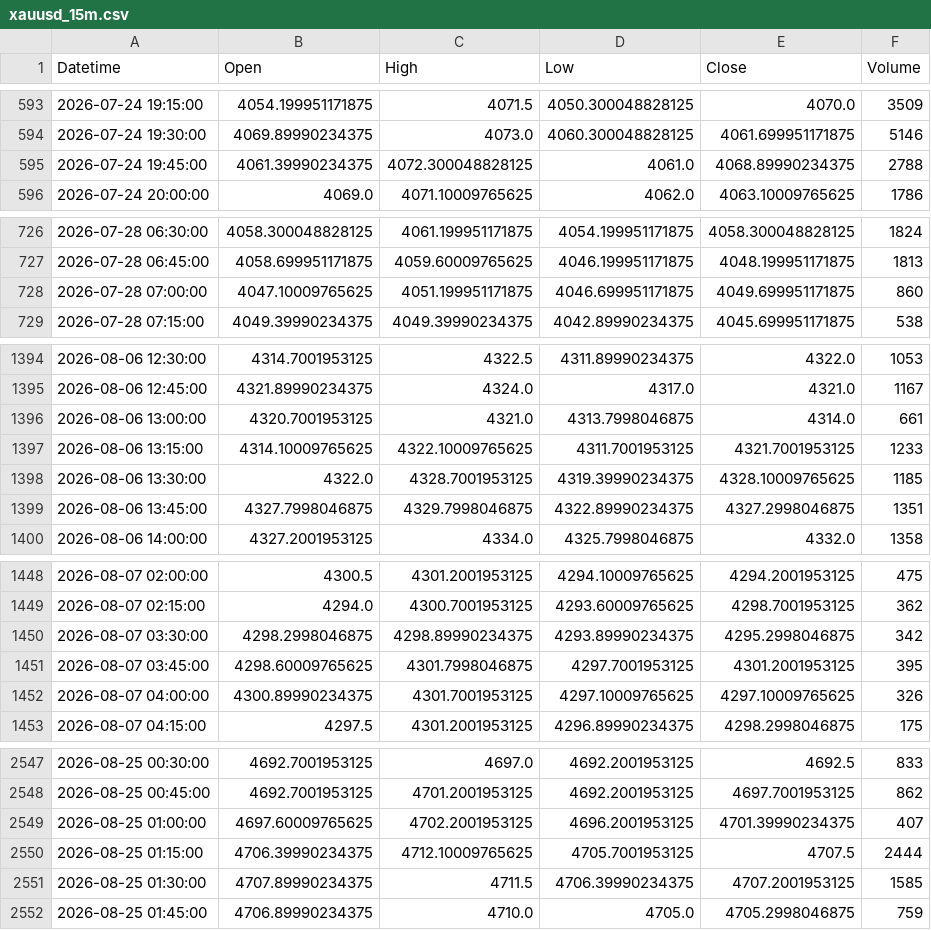
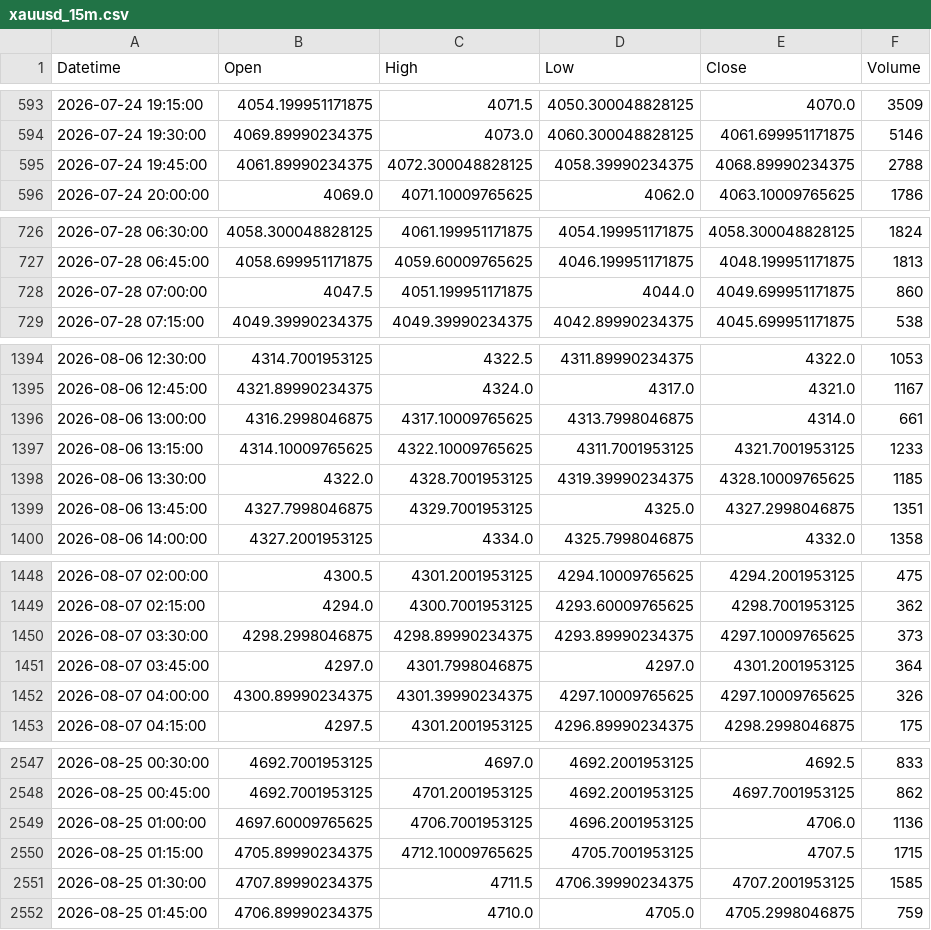
Before and after one commit to shikerkattiyar11-debug/xauusd-gold-data, a CSV file: data/xauusd_15m.csv, drawn as a sheet; only a part is shown, gaps mark what is left out; the diff covers the shown part only.

```diff
--- a/data/xauusd_15m.csv
+++ b/data/xauusd_15m.csv
@@ -594,3 +594,3 @@ Datetime,Open,High,Low,Close,Volume
 2026-07-24 19:30:00,4069.89990234375,4073.0,4060.300048828125,4061.699951171875,5146
-2026-07-24 19:45:00,4061.39990234375,4072.300048828125,4061.0,4068.89990234375,2788
+2026-07-24 19:45:00,4061.89990234375,4072.300048828125,4058.39990234375,4068.89990234375,2788
 2026-07-24 20:00:00,4069.0,4071.10009765625,4062.0,4063.10009765625,1786
@@ -727,3 +727,3 @@ Datetime,Open,High,Low,Close,Volume
 2026-07-28 06:45:00,4058.699951171875,4059.60009765625,4046.199951171875,4048.199951171875,1813
-2026-07-28 07:00:00,4047.10009765625,4051.199951171875,4046.699951171875,4049.699951171875,860
+2026-07-28 07:00:00,4047.5,4051.199951171875,4044.0,4049.699951171875,860
 2026-07-28 07:15:00,4049.39990234375,4049.39990234375,4042.89990234375,4045.699951171875,538
@@ -1395,6 +1395,6 @@ Datetime,Open,High,Low,Close,Volume
 2026-08-06 12:45:00,4321.89990234375,4324.0,4317.0,4321.0,1167
-2026-08-06 13:00:00,4320.7001953125,4321.0,4313.7998046875,4314.0,661
+2026-08-06 13:00:00,4316.2998046875,4317.10009765625,4313.7998046875,4314.0,661
 2026-08-06 13:15:00,4314.10009765625,4322.10009765625,4311.7001953125,4321.7001953125,1233
 2026-08-06 13:30:00,4322.0,4328.7001953125,4319.39990234375,4328.10009765625,1185
-2026-08-06 13:45:00,4327.7998046875,4329.7998046875,4322.89990234375,4327.2998046875,1351
+2026-08-06 13:45:00,4327.7998046875,4329.7001953125,4325.0,4327.2998046875,1351
 2026-08-06 14:00:00,4327.2001953125,4334.0,4325.7998046875,4332.0,1358
@@ -1449,5 +1449,5 @@ Datetime,Open,High,Low,Close,Volume
 2026-08-07 02:15:00,4294.0,4300.7001953125,4293.60009765625,4298.7001953125,362
-2026-08-07 03:30:00,4298.2998046875,4298.89990234375,4293.89990234375,4295.2998046875,342
-2026-08-07 03:45:00,4298.60009765625,4301.7998046875,4297.7001953125,4301.2001953125,395
-2026-08-07 04:00:00,4300.89990234375,4301.7001953125,4297.10009765625,4297.10009765625,326
+2026-08-07 03:30:00,4298.2998046875,4298.89990234375,4293.89990234375,4297.10009765625,373
+2026-08-07 03:45:00,4297.0,4301.7998046875,4297.0,4301.2001953125,364
+2026-08-07 04:00:00,4300.89990234375,4301.39990234375,4297.10009765625,4297.10009765625,326
 2026-08-07 04:15:00,4297.5,4301.2001953125,4296.89990234375,4298.2998046875,175
@@ -2548,4 +2548,4 @@ Datetime,Open,High,Low,Close,Volume
 2026-08-25 00:45:00,4692.7001953125,4701.2001953125,4692.2001953125,4697.7001953125,862
-2026-08-25 01:00:00,4697.60009765625,4702.2001953125,4696.2001953125,4701.39990234375,407
-2026-08-25 01:15:00,4706.39990234375,4712.10009765625,4705.7001953125,4707.5,2444
+2026-08-25 01:00:00,4697.60009765625,4706.7001953125,4696.2001953125,4706.0,1136
+2026-08-25 01:15:00,4705.89990234375,4712.10009765625,4705.7001953125,4707.5,1715
 2026-08-25 01:30:00,4707.89990234375,4711.5,4706.39990234375,4707.2001953125,1585
```
Also changed, not shown: 4 edited cells elsewhere in this file, data/xauusd_10m.csv, data/xauusd_1d.csv, 3 other files.
